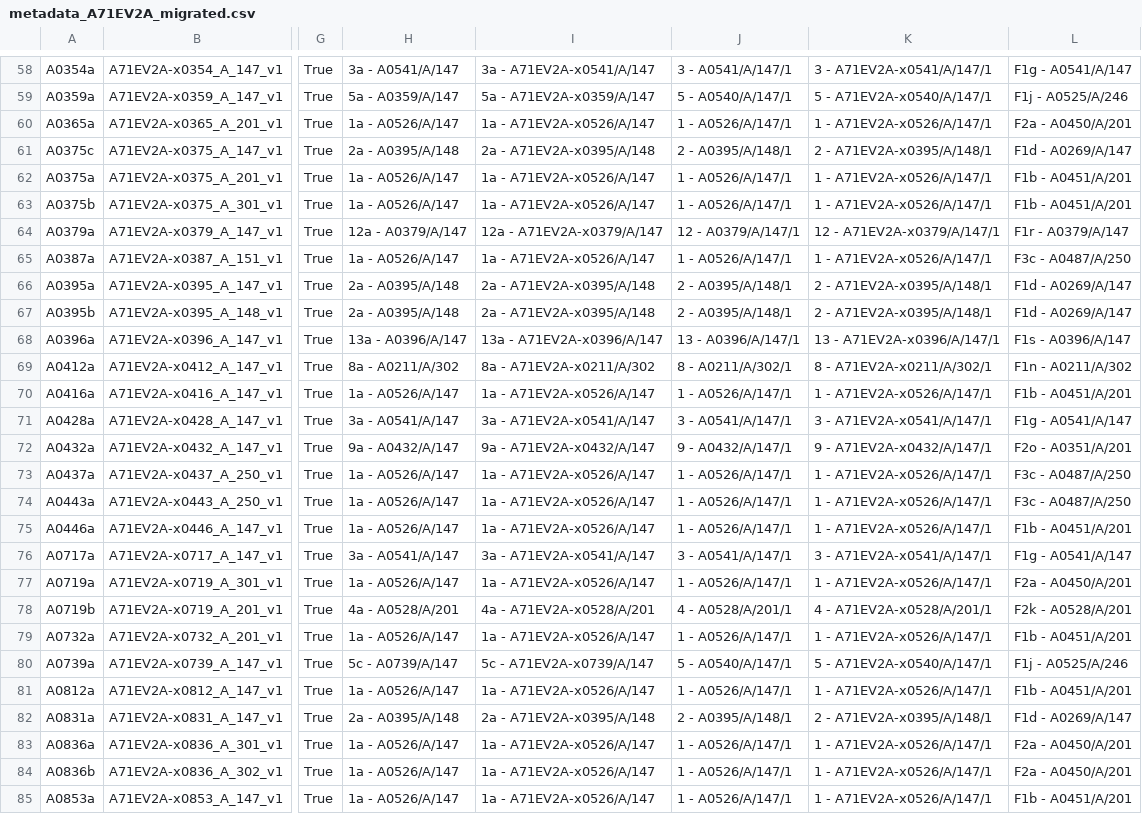
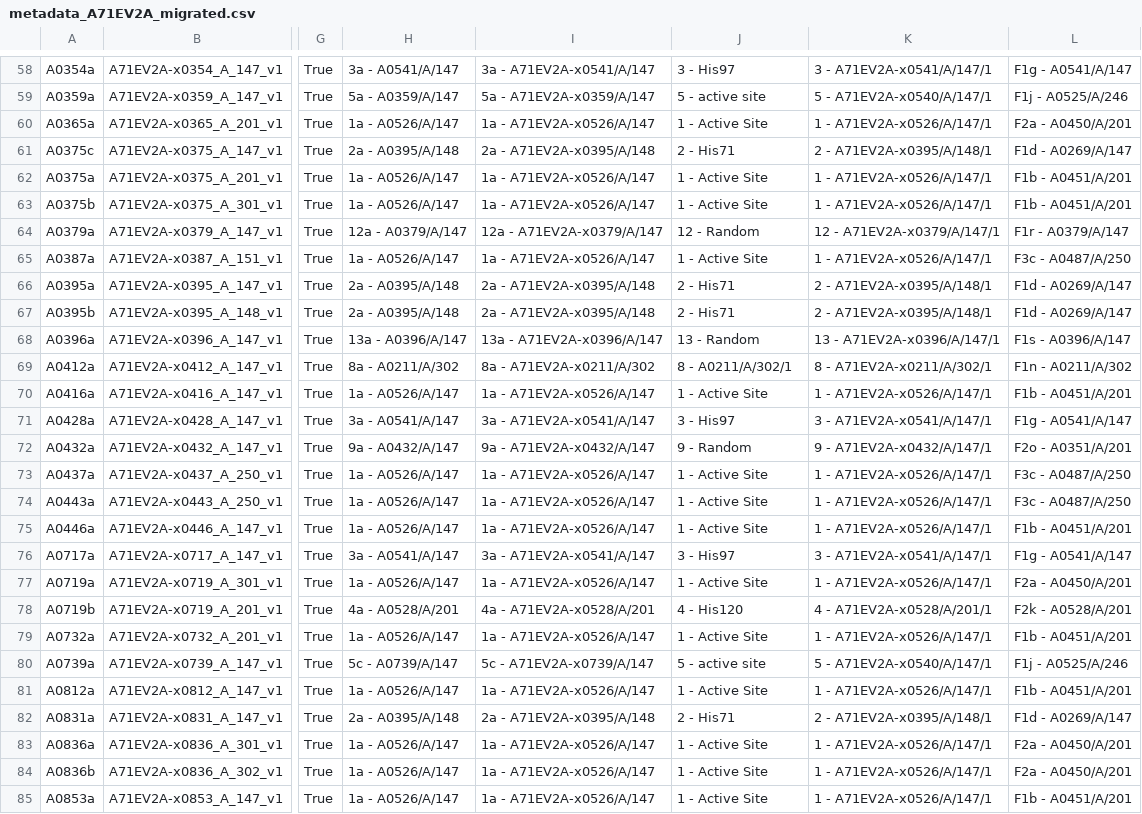
Before and after one commit to xchem/metagrate, a CSV file: examples/metadata_A71EV2A_migrated.csv, drawn as a sheet; only a part is shown, gaps mark what is left out; the diff covers the shown part only; the diff names each change by its address in the sheet, - before the commit and + after, or states it on an @@ line.

```diff
--- a/examples/metadata_A71EV2A_migrated.csv
+++ b/examples/metadata_A71EV2A_migrated.csv
-J58: 3 - A0541/A/147/1
+J58: 3 - His97
-J59: 5 - A0540/A/147/1
+J59: 5 - active site
-J60: 1 - A0526/A/147/1
+J60: 1 - Active Site
-J61: 2 - A0395/A/148/1
+J61: 2 - His71
-J62:J63: 1 - A0526/A/147/1
+J62:J63: 1 - Active Site
-J64: 12 - A0379/A/147/1
+J64: 12 - Random
-J65: 1 - A0526/A/147/1
+J65: 1 - Active Site
-J66:J67: 2 - A0395/A/148/1
+J66:J67: 2 - His71
-J68: 13 - A0396/A/147/1
+J68: 13 - Random
-J70: 1 - A0526/A/147/1
+J70: 1 - Active Site
-J71: 3 - A0541/A/147/1
+J71: 3 - His97
-J72: 9 - A0432/A/147/1
+J72: 9 - Random
-J73:J75: 1 - A0526/A/147/1
+J73:J75: 1 - Active Site
-J76: 3 - A0541/A/147/1
+J76: 3 - His97
-J77: 1 - A0526/A/147/1
+J77: 1 - Active Site
-J78: 4 - A0528/A/201/1
+J78: 4 - His120
-J79: 1 - A0526/A/147/1
+J79: 1 - Active Site
-J80: 5 - A0540/A/147/1
+J80: 5 - active site
-J81: 1 - A0526/A/147/1
+J81: 1 - Active Site
-J82: 2 - A0395/A/148/1
+J82: 2 - His71
-J83:J85: 1 - A0526/A/147/1
+J83:J85: 1 - Active Site
```
Also changed, not shown: 93 edited cells elsewhere in this file, 1 other file.
